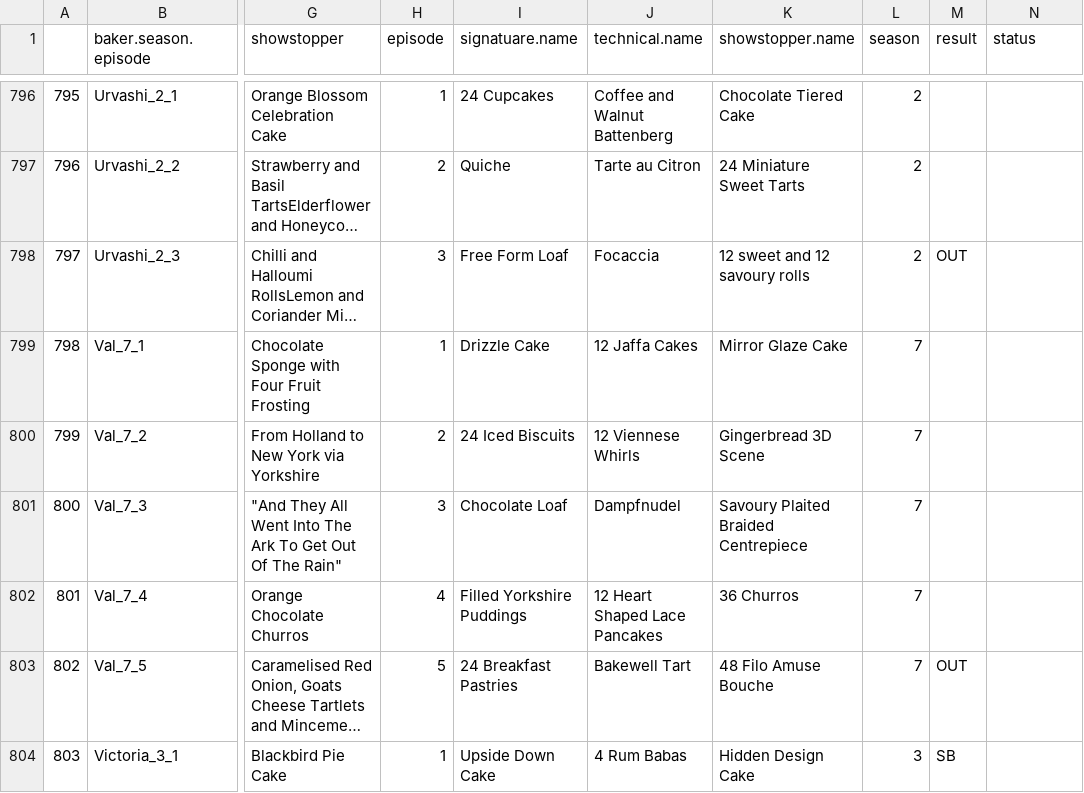
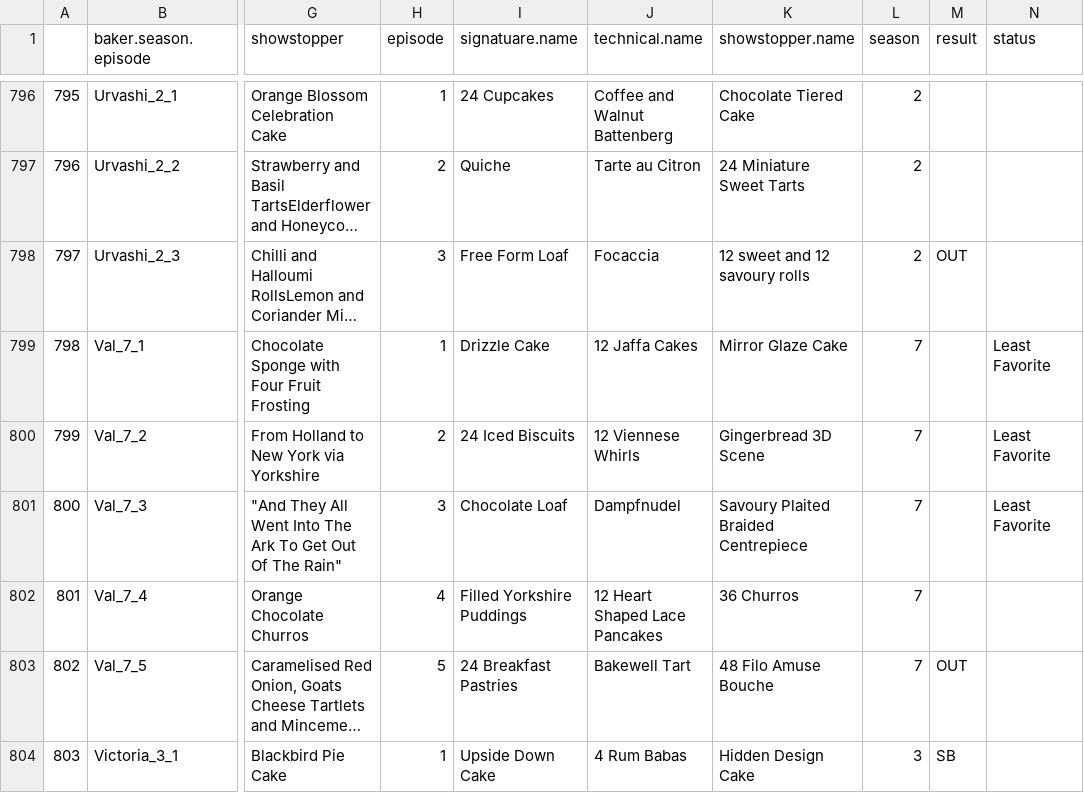
Before and after one commit to szaidman22/GBBO, a CSV file: GBBO_allseasons_episodes_and_status_022422.csv, drawn as a sheet; only a part is shown, gaps mark what is left out; long unchanged cells end in …; the diff covers the shown part only; the diff names each change by its address in the sheet, - before the commit and + after, or states it on an @@ line.

```diff
--- a/GBBO_allseasons_episodes_and_status_022422.csv
+++ b/GBBO_allseasons_episodes_and_status_022422.csv
-N799:N801 (status): (empty)
+N799:N801 (status): Least Favorite
```
Also changed, not shown: 64 edited cells elsewhere in this file, 1 other file.
